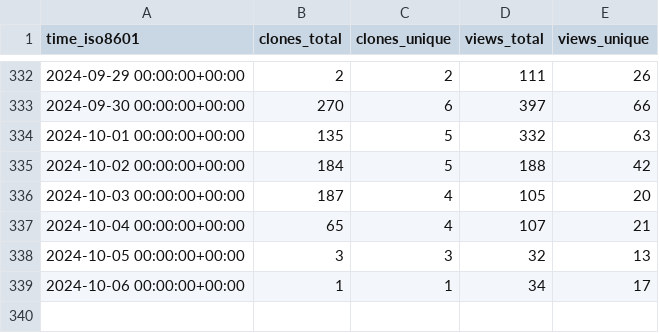
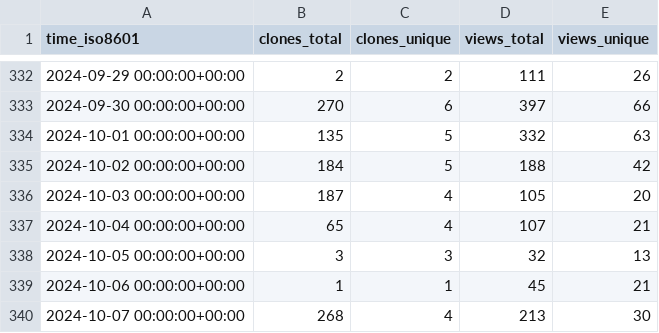
Before and after one commit to mathesar-foundation/mathesar, a CSV file: mathesar-foundation/mathesar/ghrs-data/views_clones_aggregate.csv, drawn as a sheet; only a part is shown, gaps mark what is left out.

```diff
--- a/mathesar-foundation/mathesar/ghrs-data/views_clones_aggregate.csv
+++ b/mathesar-foundation/mathesar/ghrs-data/views_clones_aggregate.csv
@@ -338,2 +338,3 @@ time_iso8601,clones_total,clones_unique,views_total,views_unique
 2024-10-05 00:00:00+00:00,3,3,32,13
-2024-10-06 00:00:00+00:00,1,1,34,17
+2024-10-06 00:00:00+00:00,1,1,45,21
+2024-10-07 00:00:00+00:00,268,4,213,30
```
Also changed, not shown: 1 other file.
